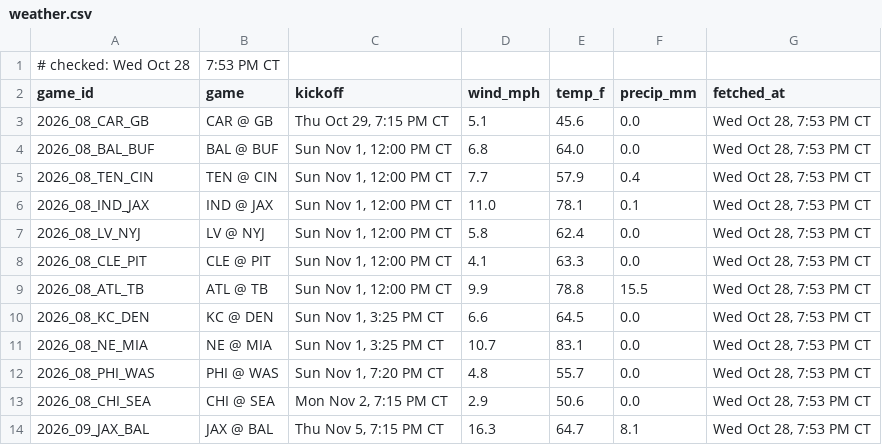
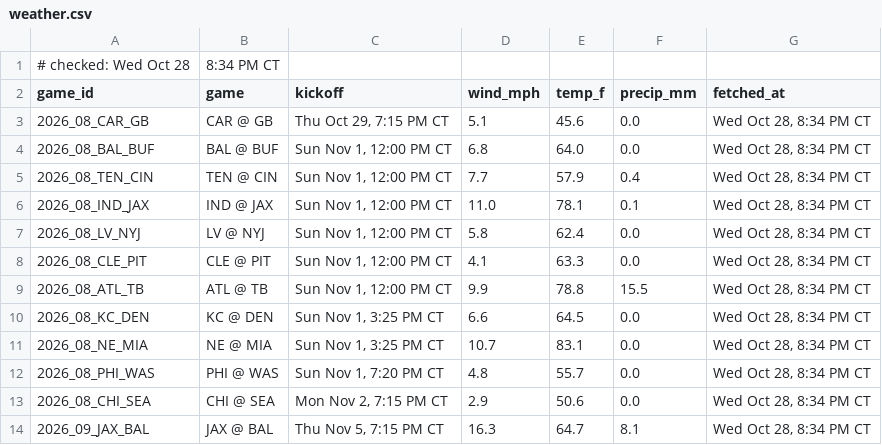
Before and after one commit to Ratboy3/The-Rat-Report, a CSV file: weather.csv, drawn as a sheet.

```diff
--- a/weather.csv
+++ b/weather.csv
@@ -1,14 +1,14 @@
-# checked: Wed Oct 28, 7:53 PM CT
+# checked: Wed Oct 28, 8:34 PM CT
 game_id,game,kickoff,wind_mph,temp_f,precip_mm,fetched_at
-2026_08_CAR_GB,CAR @ GB,"Thu Oct 29, 7:15 PM CT",5.1,45.6,0.0,"Wed Oct 28, 7:53 PM CT"
-2026_08_BAL_BUF,BAL @ BUF,"Sun Nov 1, 12:00 PM CT",6.8,64.0,0.0,"Wed Oct 28, 7:53 PM CT"
-2026_08_TEN_CIN,TEN @ CIN,"Sun Nov 1, 12:00 PM CT",7.7,57.9,0.4,"Wed Oct 28, 7:53 PM CT"
-2026_08_IND_JAX,IND @ JAX,"Sun Nov 1, 12:00 PM CT",11.0,78.1,0.1,"Wed Oct 28, 7:53 PM CT"
-2026_08_LV_NYJ,LV @ NYJ,"Sun Nov 1, 12:00 PM CT",5.8,62.4,0.0,"Wed Oct 28, 7:53 PM CT"
-2026_08_CLE_PIT,CLE @ PIT,"Sun Nov 1, 12:00 PM CT",4.1,63.3,0.0,"Wed Oct 28, 7:53 PM CT"
-2026_08_ATL_TB,ATL @ TB,"Sun Nov 1, 12:00 PM CT",9.9,78.8,15.5,"Wed Oct 28, 7:53 PM CT"
-2026_08_KC_DEN,KC @ DEN,"Sun Nov 1, 3:25 PM CT",6.6,64.5,0.0,"Wed Oct 28, 7:53 PM CT"
-2026_08_NE_MIA,NE @ MIA,"Sun Nov 1, 3:25 PM CT",10.7,83.1,0.0,"Wed Oct 28, 7:53 PM CT"
-2026_08_PHI_WAS,PHI @ WAS,"Sun Nov 1, 7:20 PM CT",4.8,55.7,0.0,"Wed Oct 28, 7:53 PM CT"
-2026_08_CHI_SEA,CHI @ SEA,"Mon Nov 2, 7:15 PM CT",2.9,50.6,0.0,"Wed Oct 28, 7:53 PM CT"
-2026_09_JAX_BAL,JAX @ BAL,"Thu Nov 5, 7:15 PM CT",16.3,64.7,8.1,"Wed Oct 28, 7:53 PM CT"
+2026_08_CAR_GB,CAR @ GB,"Thu Oct 29, 7:15 PM CT",5.1,45.6,0.0,"Wed Oct 28, 8:34 PM CT"
+2026_08_BAL_BUF,BAL @ BUF,"Sun Nov 1, 12:00 PM CT",6.8,64.0,0.0,"Wed Oct 28, 8:34 PM CT"
+2026_08_TEN_CIN,TEN @ CIN,"Sun Nov 1, 12:00 PM CT",7.7,57.9,0.4,"Wed Oct 28, 8:34 PM CT"
+2026_08_IND_JAX,IND @ JAX,"Sun Nov 1, 12:00 PM CT",11.0,78.1,0.1,"Wed Oct 28, 8:34 PM CT"
+2026_08_LV_NYJ,LV @ NYJ,"Sun Nov 1, 12:00 PM CT",5.8,62.4,0.0,"Wed Oct 28, 8:34 PM CT"
+2026_08_CLE_PIT,CLE @ PIT,"Sun Nov 1, 12:00 PM CT",4.1,63.3,0.0,"Wed Oct 28, 8:34 PM CT"
+2026_08_ATL_TB,ATL @ TB,"Sun Nov 1, 12:00 PM CT",9.9,78.8,15.5,"Wed Oct 28, 8:34 PM CT"
+2026_08_KC_DEN,KC @ DEN,"Sun Nov 1, 3:25 PM CT",6.6,64.5,0.0,"Wed Oct 28, 8:34 PM CT"
+2026_08_NE_MIA,NE @ MIA,"Sun Nov 1, 3:25 PM CT",10.7,83.1,0.0,"Wed Oct 28, 8:34 PM CT"
+2026_08_PHI_WAS,PHI @ WAS,"Sun Nov 1, 7:20 PM CT",4.8,55.7,0.0,"Wed Oct 28, 8:34 PM CT"
+2026_08_CHI_SEA,CHI @ SEA,"Mon Nov 2, 7:15 PM CT",2.9,50.6,0.0,"Wed Oct 28, 8:34 PM CT"
+2026_09_JAX_BAL,JAX @ BAL,"Thu Nov 5, 7:15 PM CT",16.3,64.7,8.1,"Wed Oct 28, 8:34 PM CT"
```
